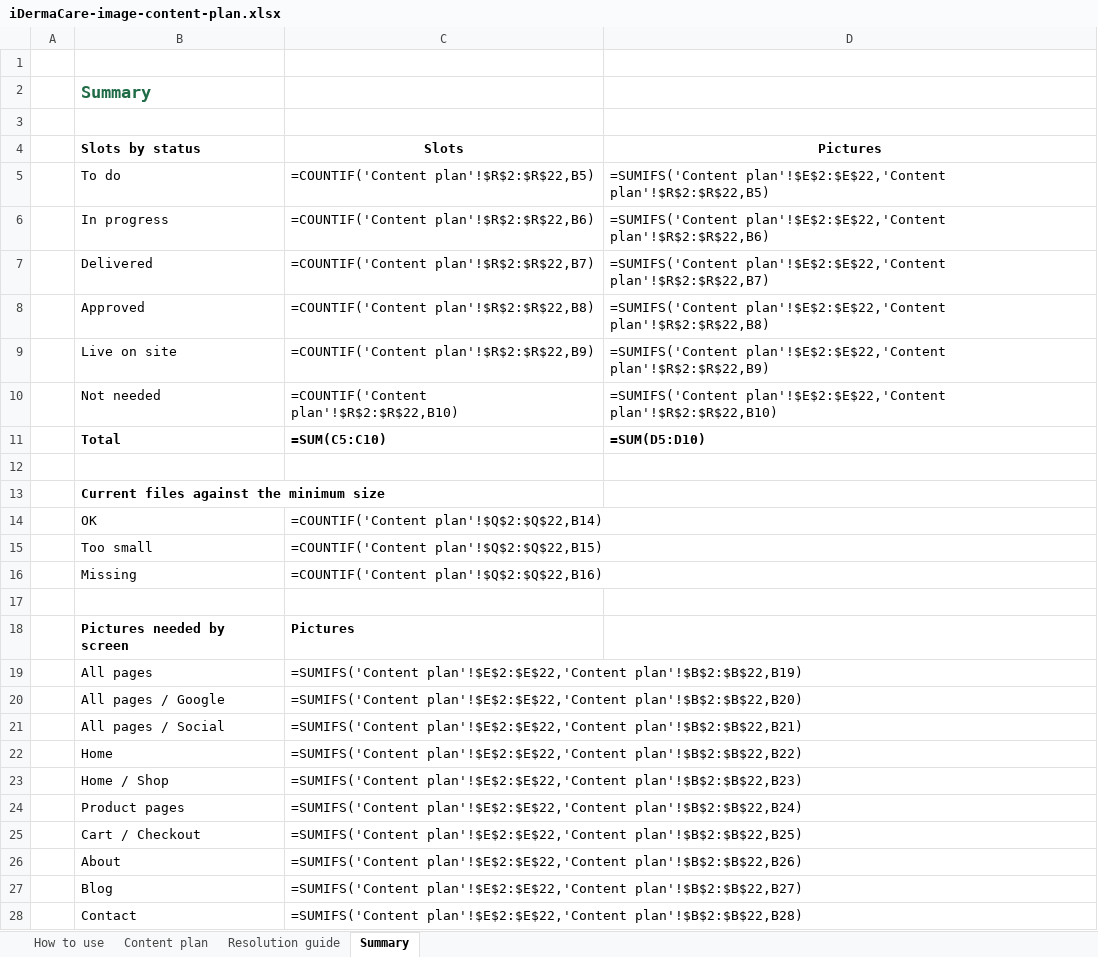
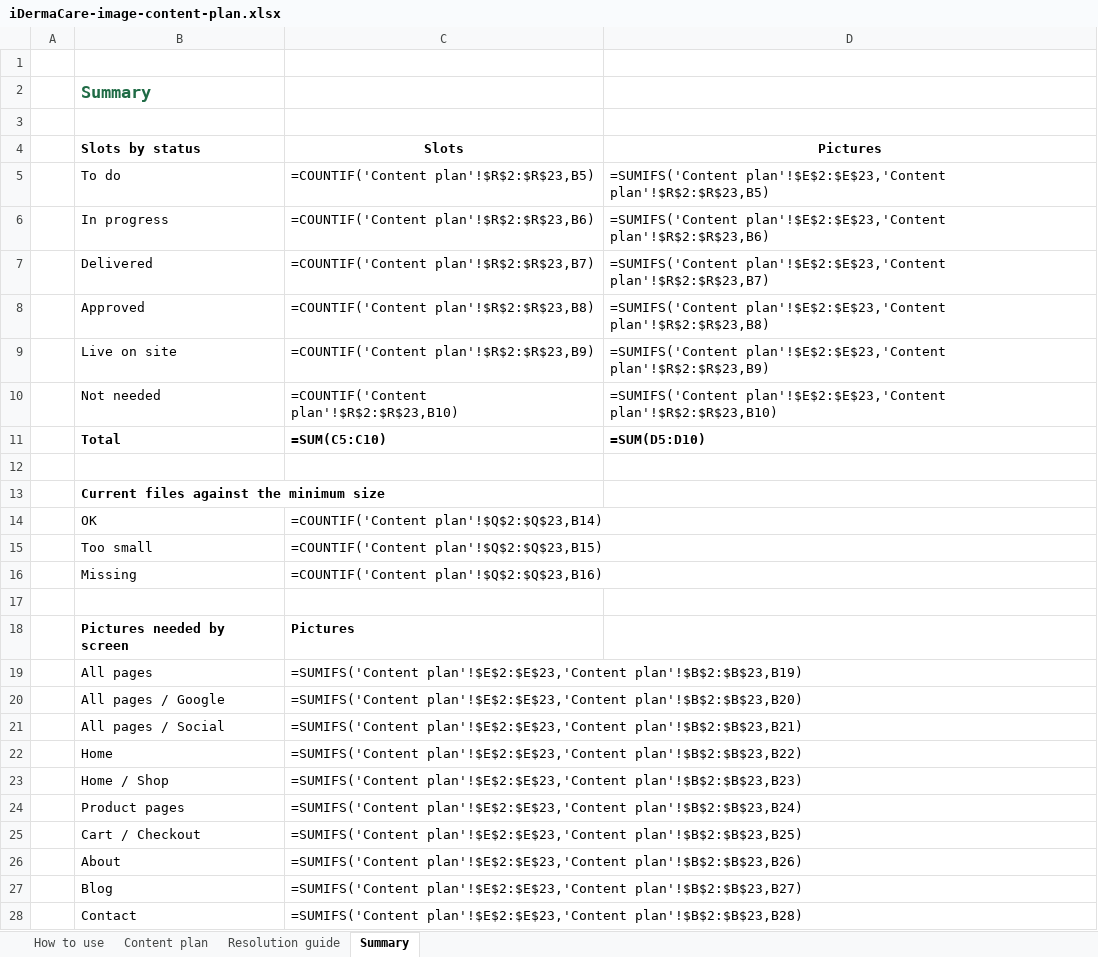
Before and after one commit to sszentronics-stack/idermacare, an Excel workbook: docs/iDermaCare-image-content-plan.xlsx, sheet Summary, drawn as a sheet; only a part is shown; values as stored, in another font and other column widths than the file's, no borders; formulas without a stored value are shown as written; the diff covers the shown part only; the diff names each change by its address in the sheet, - before the commit and + after, or states it on an @@ line.

```diff
--- a/docs/iDermaCare-image-content-plan.xlsx (sheet Summary)
+++ b/docs/iDermaCare-image-content-plan.xlsx (sheet Summary)
-C5 (Slots): =COUNTIF('Content plan'!$R$2:$R$22,B5)
+C5 (Slots): =COUNTIF('Content plan'!$R$2:$R$23,B5)
-D5 (Pictures): =SUMIFS('Content plan'!$E$2:$E$22,'Content plan'!$R$2:$R$22,B5)
+D5 (Pictures): =SUMIFS('Content plan'!$E$2:$E$23,'Content plan'!$R$2:$R$23,B5)
-C6 (Slots): =COUNTIF('Content plan'!$R$2:$R$22,B6)
+C6 (Slots): =COUNTIF('Content plan'!$R$2:$R$23,B6)
-D6 (Pictures): =SUMIFS('Content plan'!$E$2:$E$22,'Content plan'!$R$2:$R$22,B6)
+D6 (Pictures): =SUMIFS('Content plan'!$E$2:$E$23,'Content plan'!$R$2:$R$23,B6)
-C7 (Slots): =COUNTIF('Content plan'!$R$2:$R$22,B7)
+C7 (Slots): =COUNTIF('Content plan'!$R$2:$R$23,B7)
-D7 (Pictures): =SUMIFS('Content plan'!$E$2:$E$22,'Content plan'!$R$2:$R$22,B7)
+D7 (Pictures): =SUMIFS('Content plan'!$E$2:$E$23,'Content plan'!$R$2:$R$23,B7)
-C8 (Slots): =COUNTIF('Content plan'!$R$2:$R$22,B8)
+C8 (Slots): =COUNTIF('Content plan'!$R$2:$R$23,B8)
-D8 (Pictures): =SUMIFS('Content plan'!$E$2:$E$22,'Content plan'!$R$2:$R$22,B8)
+D8 (Pictures): =SUMIFS('Content plan'!$E$2:$E$23,'Content plan'!$R$2:$R$23,B8)
-C9 (Slots): =COUNTIF('Content plan'!$R$2:$R$22,B9)
+C9 (Slots): =COUNTIF('Content plan'!$R$2:$R$23,B9)
-D9 (Pictures): =SUMIFS('Content plan'!$E$2:$E$22,'Content plan'!$R$2:$R$22,B9)
+D9 (Pictures): =SUMIFS('Content plan'!$E$2:$E$23,'Content plan'!$R$2:$R$23,B9)
-C10 (Slots): =COUNTIF('Content plan'!$R$2:$R$22,B10)
+C10 (Slots): =COUNTIF('Content plan'!$R$2:$R$23,B10)
-D10 (Pictures): =SUMIFS('Content plan'!$E$2:$E$22,'Content plan'!$R$2:$R$22,B10)
+D10 (Pictures): =SUMIFS('Content plan'!$E$2:$E$23,'Content plan'!$R$2:$R$23,B10)
-C14 (Slots): =COUNTIF('Content plan'!$Q$2:$Q$22,B14)
+C14 (Slots): =COUNTIF('Content plan'!$Q$2:$Q$23,B14)
-C15 (Slots): =COUNTIF('Content plan'!$Q$2:$Q$22,B15)
+C15 (Slots): =COUNTIF('Content plan'!$Q$2:$Q$23,B15)
-C16 (Slots): =COUNTIF('Content plan'!$Q$2:$Q$22,B16)
+C16 (Slots): =COUNTIF('Content plan'!$Q$2:$Q$23,B16)
-C19 (Slots): =SUMIFS('Content plan'!$E$2:$E$22,'Content plan'!$B$2:$B$22,B19)
+C19 (Slots): =SUMIFS('Content plan'!$E$2:$E$23,'Content plan'!$B$2:$B$23,B19)
-C20 (Slots): =SUMIFS('Content plan'!$E$2:$E$22,'Content plan'!$B$2:$B$22,B20)
+C20 (Slots): =SUMIFS('Content plan'!$E$2:$E$23,'Content plan'!$B$2:$B$23,B20)
-C21 (Slots): =SUMIFS('Content plan'!$E$2:$E$22,'Content plan'!$B$2:$B$22,B21)
+C21 (Slots): =SUMIFS('Content plan'!$E$2:$E$23,'Content plan'!$B$2:$B$23,B21)
-C22 (Slots): =SUMIFS('Content plan'!$E$2:$E$22,'Content plan'!$B$2:$B$22,B22)
+C22 (Slots): =SUMIFS('Content plan'!$E$2:$E$23,'Content plan'!$B$2:$B$23,B22)
-C23 (Slots): =SUMIFS('Content plan'!$E$2:$E$22,'Content plan'!$B$2:$B$22,B23)
+C23 (Slots): =SUMIFS('Content plan'!$E$2:$E$23,'Content plan'!$B$2:$B$23,B23)
-C24 (Slots): =SUMIFS('Content plan'!$E$2:$E$22,'Content plan'!$B$2:$B$22,B24)
+C24 (Slots): =SUMIFS('Content plan'!$E$2:$E$23,'Content plan'!$B$2:$B$23,B24)
-C25 (Slots): =SUMIFS('Content plan'!$E$2:$E$22,'Content plan'!$B$2:$B$22,B25)
+C25 (Slots): =SUMIFS('Content plan'!$E$2:$E$23,'Content plan'!$B$2:$B$23,B25)
-C26 (Slots): =SUMIFS('Content plan'!$E$2:$E$22,'Content plan'!$B$2:$B$22,B26)
+C26 (Slots): =SUMIFS('Content plan'!$E$2:$E$23,'Content plan'!$B$2:$B$23,B26)
-C27 (Slots): =SUMIFS('Content plan'!$E$2:$E$22,'Content plan'!$B$2:$B$22,B27)
+C27 (Slots): =SUMIFS('Content plan'!$E$2:$E$23,'Content plan'!$B$2:$B$23,B27)
-C28 (Slots): =SUMIFS('Content plan'!$E$2:$E$22,'Content plan'!$B$2:$B$22,B28)
+C28 (Slots): =SUMIFS('Content plan'!$E$2:$E$23,'Content plan'!$B$2:$B$23,B28)
```
Also changed, not shown: 1 edited cell elsewhere in this sheet, sheet Content plan, sheet Resolution guide, 4 other files.
